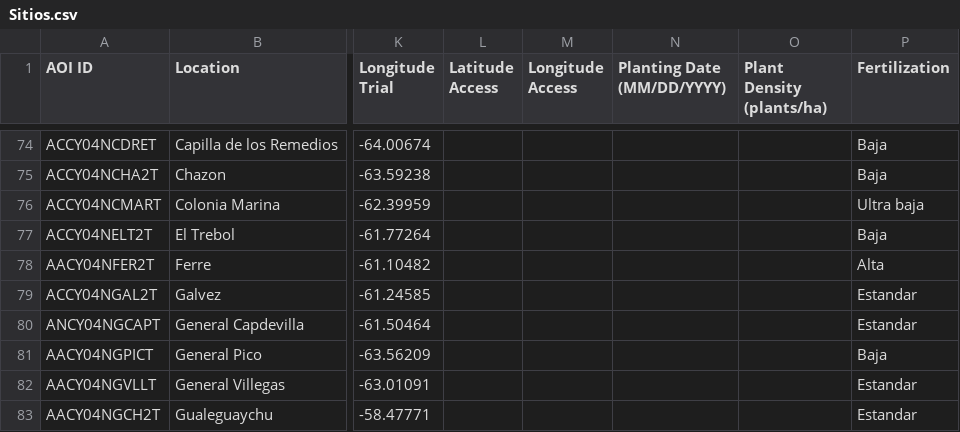
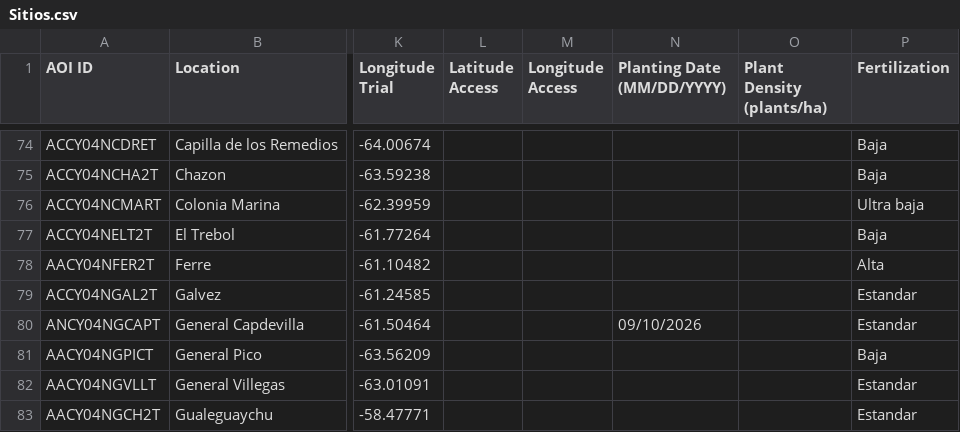
Before and after one commit to LAAR-TESTING-AR/field-trial-map, a CSV file: Sitios.csv, drawn as a sheet; only a part is shown, gaps mark what is left out; the diff names each change by its address in the sheet, - before the commit and + after, or states it on an @@ line.

Commit message:
Actualizacion automatica de Sitios.csv desde SharePoint

```diff
--- a/Sitios.csv
+++ b/Sitios.csv
-N80 (Planting Date (MM/DD/YYYY)): (empty)
+N80 (Planting Date (MM/DD/YYYY)): 09/10/2026
```
